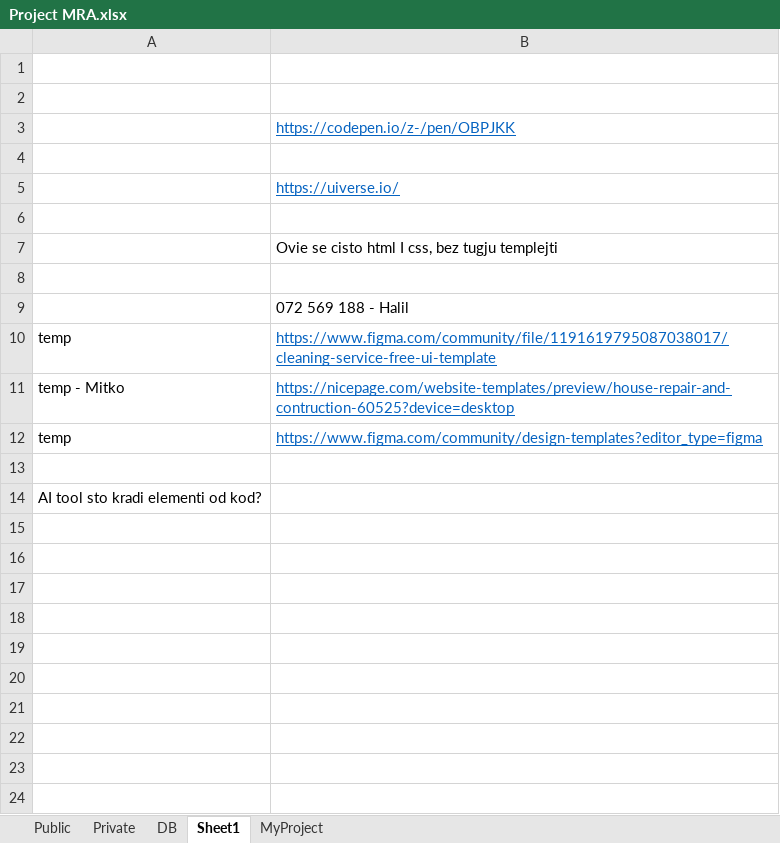
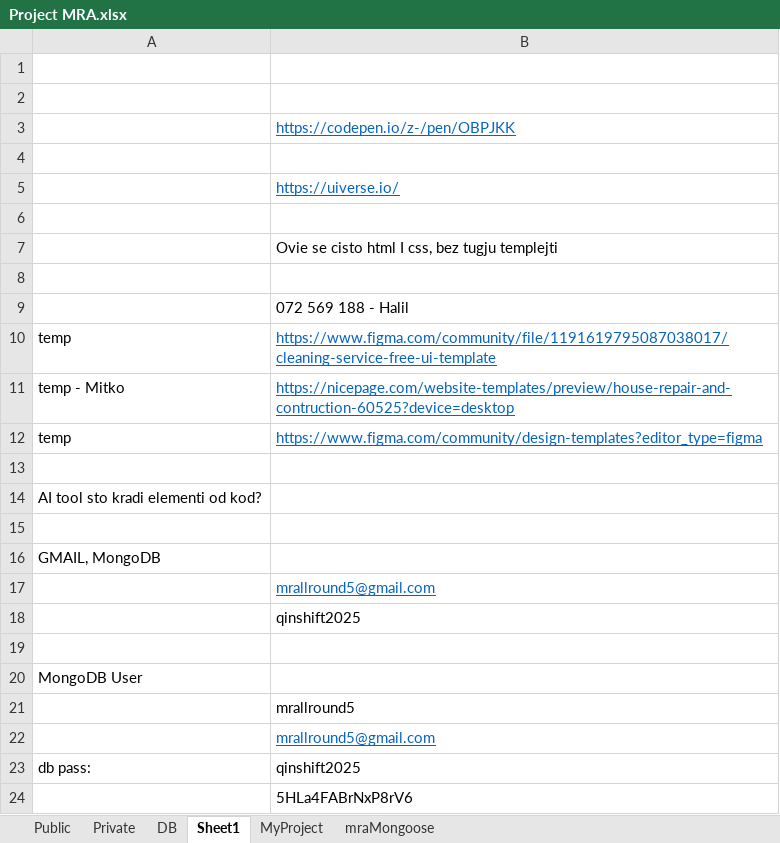
Before and after one commit to StevanRufceski/Qinshift-homeworks, an Excel workbook: Project-MRA/Project MRA.xlsx, sheet Sheet1, drawn as a sheet; values as stored, in another font and other column widths than the file's, no borders; the diff names each change by its address in the sheet, - before the commit and + after, or states it on an @@ line.

```diff
--- a/Project-MRA/Project MRA.xlsx (sheet Sheet1)
+++ b/Project-MRA/Project MRA.xlsx (sheet Sheet1)
+sheet tab: mraMongoose
+row 15: (empty)
+row 16: GMAIL, MongoDB
+row 17:  | mrallround5@gmail.com
+row 18:  | qinshift2025
+row 19: (empty)
+row 20: MongoDB User
+row 21:  | mrallround5
+row 22:  | mrallround5@gmail.com
+row 23: db pass: | qinshift2025
+row 24:  | 5HLa4FABrNxP8rV6
```
Also changed, not shown: charts or pictures.
